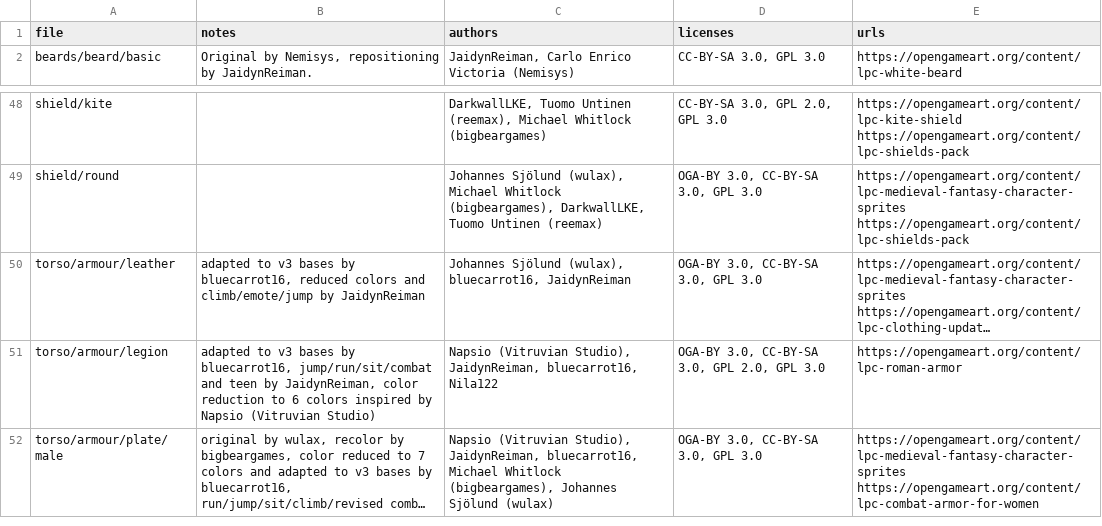
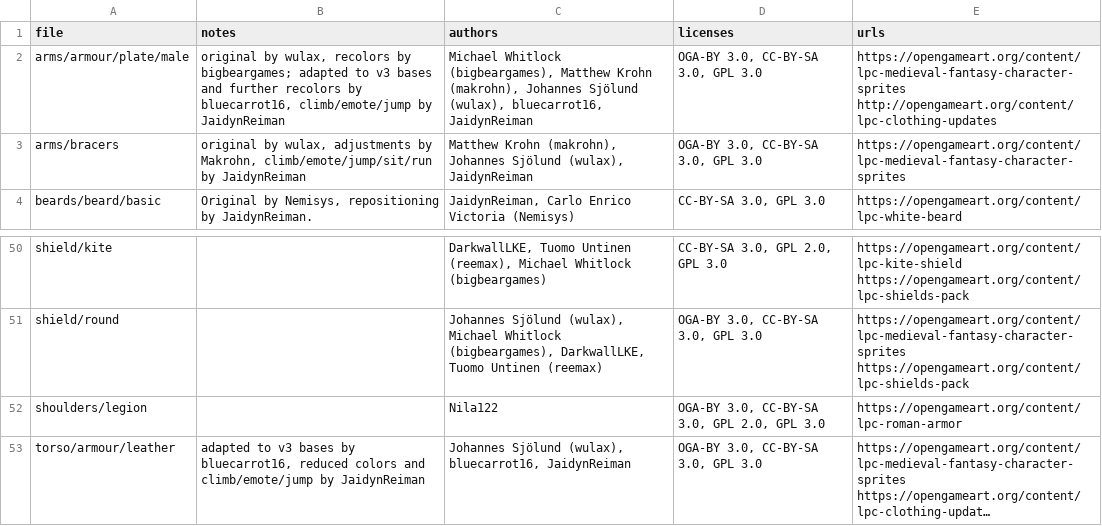
Before and after one commit to jbogaardt/me_rpg, a CSV file: public/sprites/lpc/credits.csv, drawn as a sheet; only a part is shown, gaps mark what is left out; the shorter side is filled out with more unchanged rows; long unchanged cells end in …; the diff names each change by its address in the sheet, - before the commit and + after, or states it on an @@ line.

```diff
--- a/public/sprites/lpc/credits.csv
+++ b/public/sprites/lpc/credits.csv
+row 2: arms/armour/plate/male | original by wulax, recolors by bigbeargames; adapted to v3 bases and further recolors by bluecarrot16, climb/emote/jump by JaidynReiman | Michael Whitlock (bigbeargames), Matthew Krohn (makrohn), Johannes Sjölund (wulax), bluecarrot16, JaidynReiman | OGA-BY 3.0, CC-BY-SA 3.0, GPL 3.0 | https://opengameart.org/content/lpc-medieval-fantasy-character-sprites http://opengameart.org/content/lpc-clothing-updates
+row 3: arms/bracers | original by wulax, adjustments by Makrohn, climb/emote/jump/sit/run by JaidynReiman | Matthew Krohn (makrohn), Johannes Sjölund (wulax), JaidynReiman | OGA-BY 3.0, CC-BY-SA 3.0, GPL 3.0 | https://opengameart.org/content/lpc-medieval-fantasy-character-sprites
+row 52: shoulders/legion |  | Nila122 | OGA-BY 3.0, CC-BY-SA 3.0, GPL 2.0, GPL 3.0 | https://opengameart.org/content/lpc-roman-armor
```
Also changed, not shown: 10 other files.
